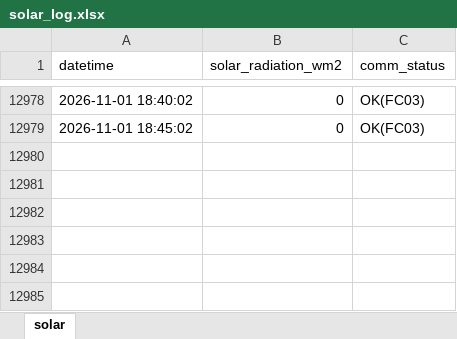
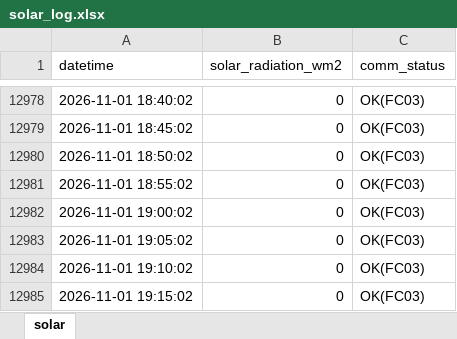
Before and after one commit to moonchankyoung0907/solar-lstm-prediction, an Excel workbook: solar_log.xlsx, sheet solar, drawn as a sheet; only a part is shown, gaps mark what is left out; values as stored, in another font and other column widths than the file's, no borders; the diff names each change by its address in the sheet, - before the commit and + after, or states it on an @@ line.

Commit message:
auto: sensor data update

```diff
--- a/solar_log.xlsx (sheet solar)
+++ b/solar_log.xlsx (sheet solar)
+row 12980: 2026-11-01 18:50:02 | 0 | OK(FC03)
+row 12981: 2026-11-01 18:55:02 | 0 | OK(FC03)
+row 12982: 2026-11-01 19:00:02 | 0 | OK(FC03)
+row 12983: 2026-11-01 19:05:02 | 0 | OK(FC03)
+row 12984: 2026-11-01 19:10:02 | 0 | OK(FC03)
+row 12985: 2026-11-01 19:15:02 | 0 | OK(FC03)
```
Also changed, not shown: 1 other file.
